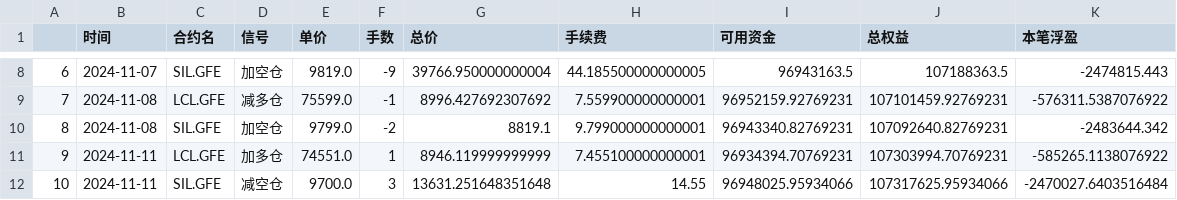
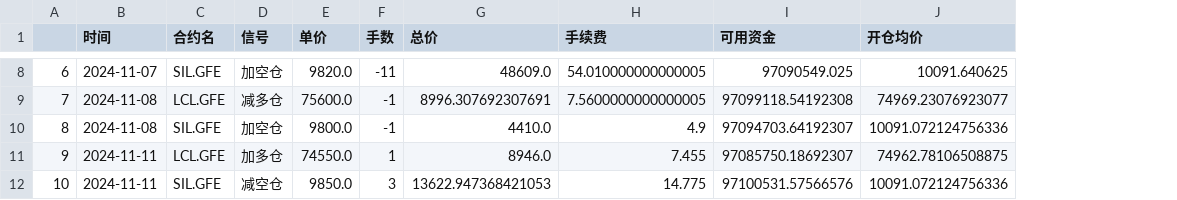
Before and after one commit to SEObacktest/btModel, a CSV file: BackTrader/signal_info.csv, drawn as a sheet; only a part is shown, gaps mark what is left out; removed rows and columns are numbered as before the commit, all else as after; the diff covers the shown part only; the diff names each change by its address in the sheet, - before the commit and + after, or states it on an @@ line.

```diff
--- a/BackTrader/signal_info.csv
+++ b/BackTrader/signal_info.csv
-column J (总权益), rows 8-12: 107188363.5 | 107101459.92769231 | 107092640.82769231 | 107303994.70769231 | 107317625.95934066
-column K (本笔浮盈), rows 8-12: -2474815.443 | -576311.5387076922 | -2483644.342 | -585265.1138076922 | -2470027.6403516484
+column J (开仓均价), rows 8-12: 10091.640625 | 74969.23076923077 | 10091.072124756336 | 74962.78106508875 | 10091.072124756336
-E8 (单价): 9819.0
+E8 (单价): 9820.0
-F8 (手数): -9
+F8 (手数): -11
-G8 (总价): 39766.950000000004
+G8 (总价): 48609.0
-H8 (手续费): 44.185500000000005
+H8 (手续费): 54.010000000000005
-I8 (可用资金): 96943163.5
+I8 (可用资金): 97090549.025
-E9 (单价): 75599.0
+E9 (单价): 75600.0
-G9 (总价): 8996.427692307692
+G9 (总价): 8996.307692307691
-H9 (手续费): 7.559900000000001
+H9 (手续费): 7.5600000000000005
-I9 (可用资金): 96952159.92769231
+I9 (可用资金): 97099118.54192308
-E10 (单价): 9799.0
+E10 (单价): 9800.0
-F10 (手数): -2
+F10 (手数): -1
-G10 (总价): 8819.1
+G10 (总价): 4410.0
-H10 (手续费): 9.799000000000001
+H10 (手续费): 4.9
-I10 (可用资金): 96943340.82769231
+I10 (可用资金): 97094703.64192307
-E11 (单价): 74551.0
+E11 (单价): 74550.0
-G11 (总价): 8946.119999999999
+G11 (总价): 8946.0
-H11 (手续费): 7.455100000000001
+H11 (手续费): 7.455
-I11 (可用资金): 96934394.70769231
+I11 (可用资金): 97085750.18692307
-E12 (单价): 9700.0
+E12 (单价): 9850.0
-G12 (总价): 13631.251648351648
+G12 (总价): 13622.947368421053
-H12 (手续费): 14.55
+H12 (手续费): 14.775
-I12 (可用资金): 96948025.95934066
+I12 (可用资金): 97100531.57566576
```
Also changed, not shown: 27 edited cells elsewhere in this file, 5 other files.
